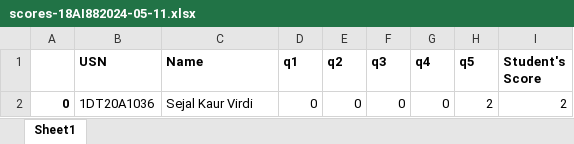
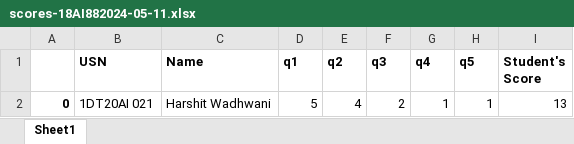
Before and after one commit to harshit-wadhwani/Automated-answer-sheet-evaluation, an Excel workbook: outputs/scores-18AI882024-05-11.xlsx, sheet Sheet1, drawn as a sheet; values as stored, in another font and other column widths than the file's, no borders; removed rows and columns are numbered as before the commit, all else as after; the diff names each change by its address in the sheet, - before the commit and + after, or states it on an @@ line.

```diff
--- a/outputs/scores-18AI882024-05-11.xlsx (sheet Sheet1)
+++ b/outputs/scores-18AI882024-05-11.xlsx (sheet Sheet1)
-row 2: 0 | 1DT20A1036 | Sejal Kaur Virdi | 0 | 0 | 0 | 0 | 2 | 2
+row 2: 0 | 1DT20AI 021 | Harshit Wadhwani | 5 | 4 | 2 | 1 | 1 | 13
```
Also changed, not shown: outputs/results-18AI882024-05-11.xlsx, 8 other files.
